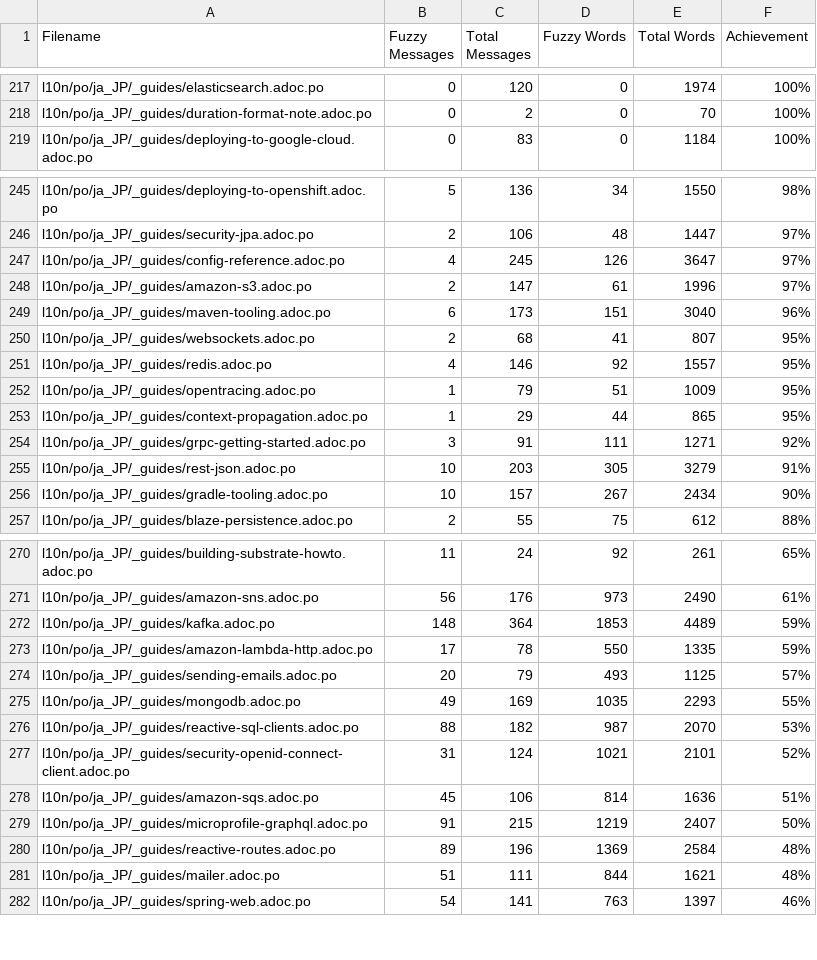
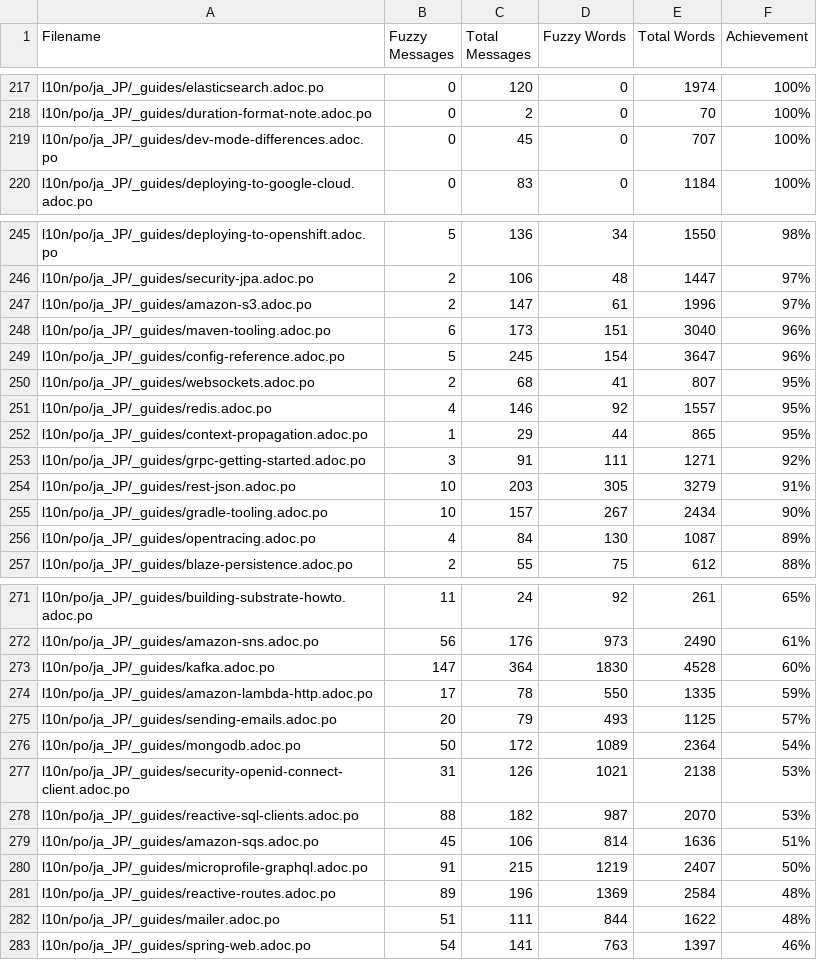
Before and after one commit to quarkusio/ja.quarkus.io, a CSV file: l10n/stats/translation.csv, drawn as a sheet; only a part is shown, gaps mark what is left out; the diff covers the shown part only.

Commit message:
Update translation stats

```diff
--- a/l10n/stats/translation.csv
+++ b/l10n/stats/translation.csv
@@ -218,2 +218,3 @@ l10n/po/ja_JP/_guides/elasticsearch.adoc.po, 0, 120, 0, 1974 ,100%
 l10n/po/ja_JP/_guides/duration-format-note.adoc.po, 0, 2, 0, 70 ,100%
+l10n/po/ja_JP/_guides/dev-mode-differences.adoc.po, 0, 45, 0, 707 ,100%
 l10n/po/ja_JP/_guides/deploying-to-google-cloud.adoc.po, 0, 83, 0, 1184 ,100%
@@ -246,8 +246,7 @@ l10n/po/ja_JP/_guides/deploying-to-openshift.adoc.po, 5, 136, 34, 1550 ,98%
 l10n/po/ja_JP/_guides/security-jpa.adoc.po, 2, 106, 48, 1447 ,97%
-l10n/po/ja_JP/_guides/config-reference.adoc.po, 4, 245, 126, 3647 ,97%
 l10n/po/ja_JP/_guides/amazon-s3.adoc.po, 2, 147, 61, 1996 ,97%
 l10n/po/ja_JP/_guides/maven-tooling.adoc.po, 6, 173, 151, 3040 ,96%
+l10n/po/ja_JP/_guides/config-reference.adoc.po, 5, 245, 154, 3647 ,96%
 l10n/po/ja_JP/_guides/websockets.adoc.po, 2, 68, 41, 807 ,95%
 l10n/po/ja_JP/_guides/redis.adoc.po, 4, 146, 92, 1557 ,95%
-l10n/po/ja_JP/_guides/opentracing.adoc.po, 1, 79, 51, 1009 ,95%
 l10n/po/ja_JP/_guides/context-propagation.adoc.po, 1, 29, 44, 865 ,95%
@@ -256,2 +255,3 @@ l10n/po/ja_JP/_guides/rest-json.adoc.po, 10, 203, 305, 3279 ,91%
 l10n/po/ja_JP/_guides/gradle-tooling.adoc.po, 10, 157, 267, 2434 ,90%
+l10n/po/ja_JP/_guides/opentracing.adoc.po, 4, 84, 130, 1087 ,89%
 l10n/po/ja_JP/_guides/blaze-persistence.adoc.po, 2, 55, 75, 612 ,88%
@@ -271,8 +272,8 @@ l10n/po/ja_JP/_guides/building-substrate-howto.adoc.po, 11, 24, 92, 261 ,65%
 l10n/po/ja_JP/_guides/amazon-sns.adoc.po, 56, 176, 973, 2490 ,61%
-l10n/po/ja_JP/_guides/kafka.adoc.po, 148, 364, 1853, 4489 ,59%
+l10n/po/ja_JP/_guides/kafka.adoc.po, 147, 364, 1830, 4528 ,60%
 l10n/po/ja_JP/_guides/amazon-lambda-http.adoc.po, 17, 78, 550, 1335 ,59%
 l10n/po/ja_JP/_guides/sending-emails.adoc.po, 20, 79, 493, 1125 ,57%
-l10n/po/ja_JP/_guides/mongodb.adoc.po, 49, 169, 1035, 2293 ,55%
+l10n/po/ja_JP/_guides/mongodb.adoc.po, 50, 172, 1089, 2364 ,54%
+l10n/po/ja_JP/_guides/security-openid-connect-client.adoc.po, 31, 126, 1021, 2138 ,53%
 l10n/po/ja_JP/_guides/reactive-sql-clients.adoc.po, 88, 182, 987, 2070 ,53%
-l10n/po/ja_JP/_guides/security-openid-connect-client.adoc.po, 31, 124, 1021, 2101 ,52%
 l10n/po/ja_JP/_guides/amazon-sqs.adoc.po, 45, 106, 814, 1636 ,51%
@@ -280,3 +281,3 @@ l10n/po/ja_JP/_guides/microprofile-graphql.adoc.po, 91, 215, 1219, 2407 ,50%
 l10n/po/ja_JP/_guides/reactive-routes.adoc.po, 89, 196, 1369, 2584 ,48%
-l10n/po/ja_JP/_guides/mailer.adoc.po, 51, 111, 844, 1621 ,48%
+l10n/po/ja_JP/_guides/mailer.adoc.po, 51, 111, 844, 1622 ,48%
 l10n/po/ja_JP/_guides/spring-web.adoc.po, 54, 141, 763, 1397 ,46%
```
Also changed, not shown: 1 added row, 1 removed row and 22 edited cells elsewhere in this file.
